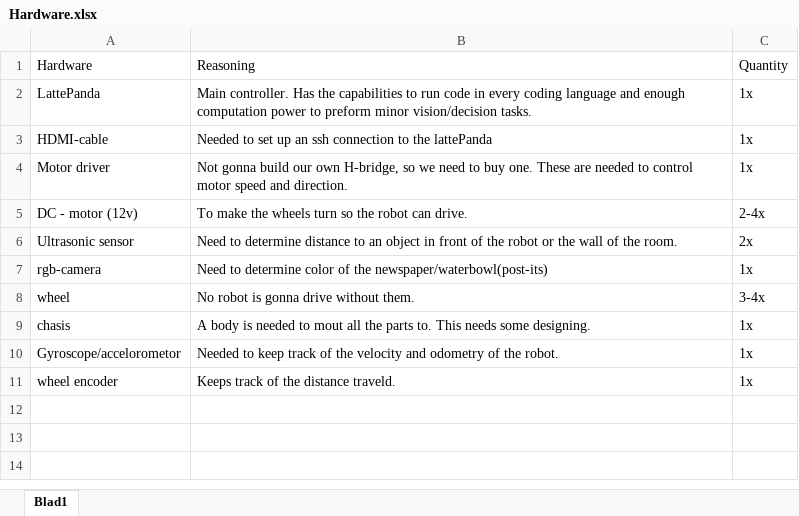
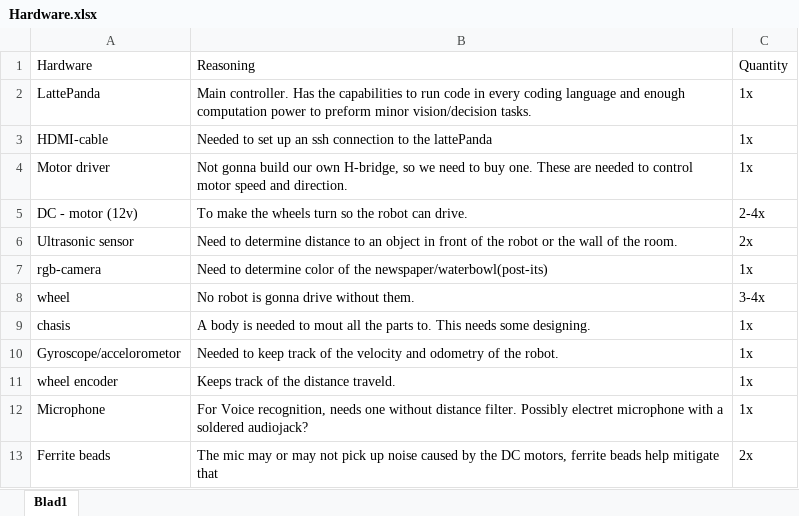
Before and after one commit to IJdo/Project-Robotica, an Excel workbook: Hardware.xlsx, sheet Blad1, drawn as a sheet; values as stored, in another font and other column widths than the file's, no borders; table styles not drawn; the diff names each change by its address in the sheet, - before the commit and + after, or states it on an @@ line.

Commit message:
updated hardware list to include microphone and accessories

```diff
--- a/Hardware.xlsx (sheet Blad1)
+++ b/Hardware.xlsx (sheet Blad1)
+row 12: Microphone | For Voice recognition, needs one without distance filter. Possibly electret microphone with a soldered audiojack? | 1x
+row 13: Ferrite beads | The mic may or may not pick up noise caused by the DC motors, ferrite beads help mitigate that | 2x
```
